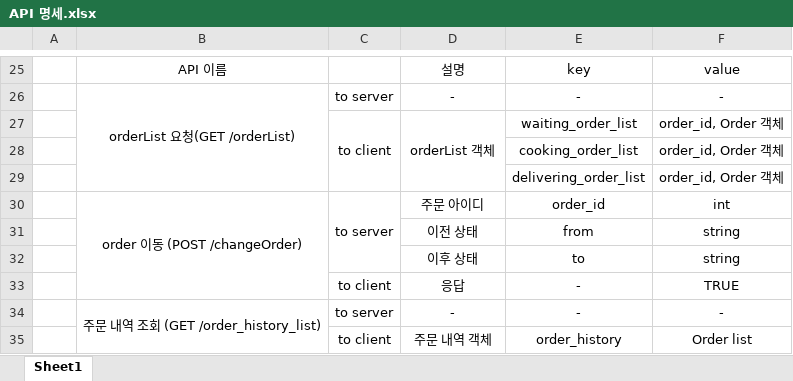
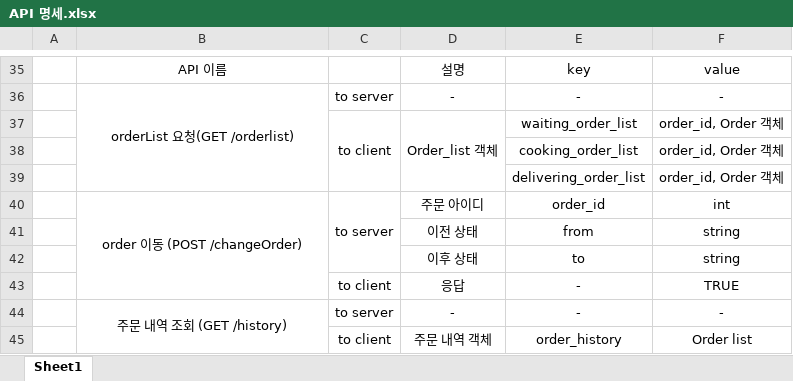
Before and after one commit to kir3i/Mr.Great-SE-Project, an Excel workbook: Documents/API 명세.xlsx, sheet Sheet1, drawn as a sheet; only a part is shown, gaps mark what is left out; values as stored, in another font and other column widths than the file's, no borders; addresses are those after the commit; the diff covers the shown part only; the diff names each change by its address in the sheet, - before the commit and + after, or states it on an @@ line.

```diff
--- a/Documents/API 명세.xlsx (sheet Sheet1)
+++ b/Documents/API 명세.xlsx (sheet Sheet1)
-B36: orderList 요청(GET /orderList)
+B36: orderList 요청(GET /orderlist)
-D37: orderList 객체
+D37: Order_list 객체
-B44: 주문 내역 조회 (GET /order_history_list)
+B44: 주문 내역 조회 (GET /history)
```
Also changed, not shown: 10 added rows, 4 edited cells and merged cells elsewhere in this sheet.
